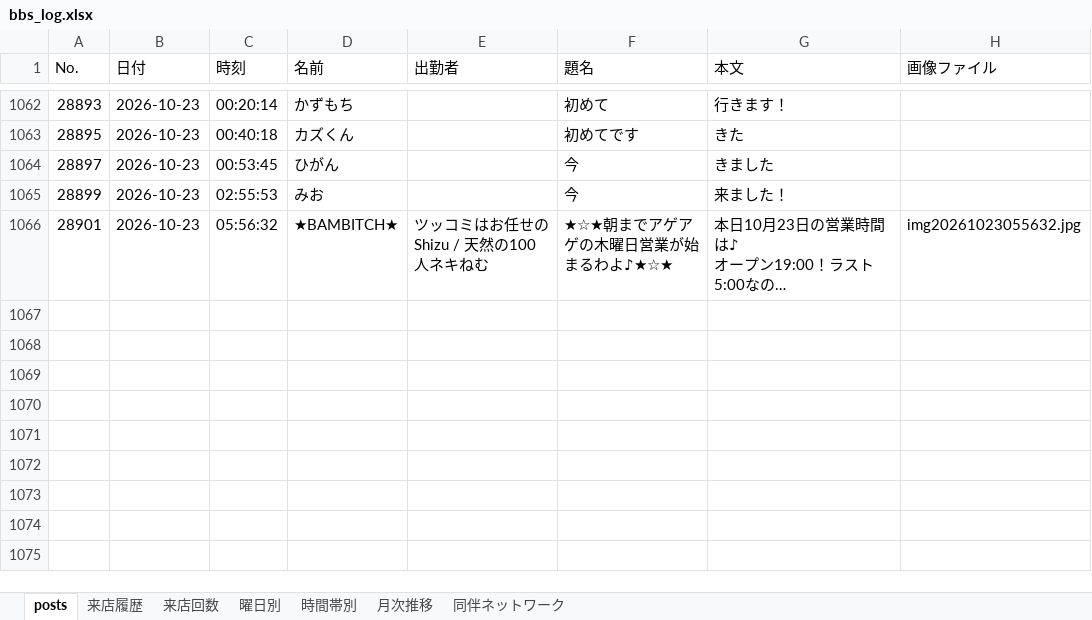
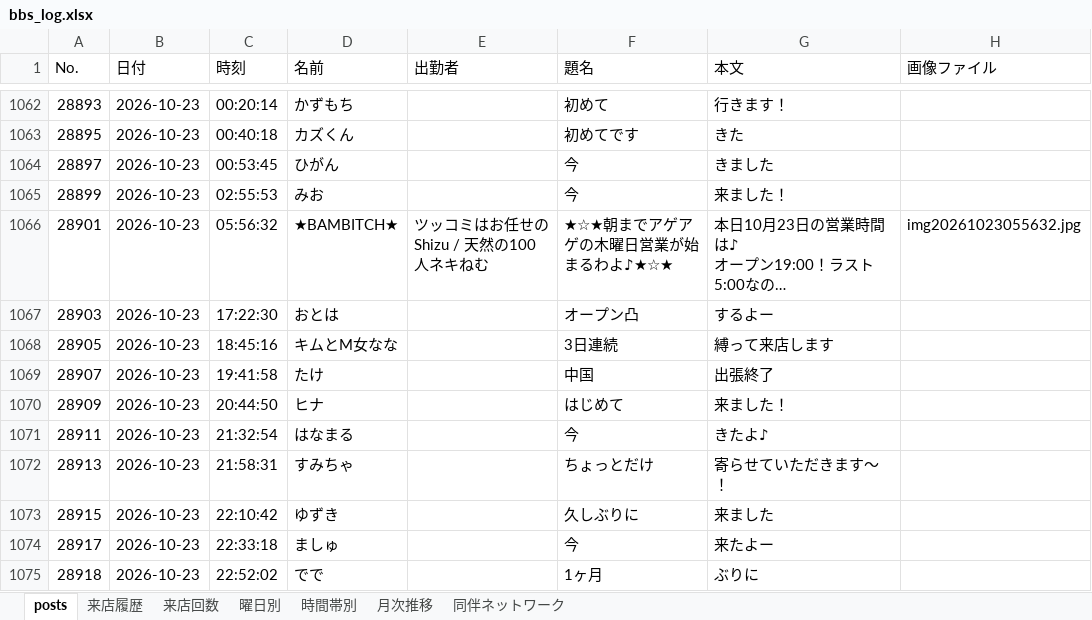
Before and after one commit to satoshiroid/bambitch-bbs-archiver, an Excel workbook: bbs_log.xlsx, sheet posts, drawn as a sheet; only a part is shown, gaps mark what is left out; long unchanged cells end in …; values as stored, in another font and other column widths than the file's, no borders; the diff covers the shown part only; the diff names each change by its address in the sheet, - before the commit and + after, or states it on an @@ line.

```diff
--- a/bbs_log.xlsx (sheet posts)
+++ b/bbs_log.xlsx (sheet posts)
+row 1067: 28903 | 2026-10-23 | 17:22:30 | おとは |  | オープン凸 | するよー
+row 1068: 28905 | 2026-10-23 | 18:45:16 | キムとM女なな |  | 3日連続 | 縛って来店します
+row 1069: 28907 | 2026-10-23 | 19:41:58 | たけ |  | 中国 | 出張終了
+row 1070: 28909 | 2026-10-23 | 20:44:50 | ヒナ |  | はじめて | 来ました！
+row 1071: 28911 | 2026-10-23 | 21:32:54 | はなまる |  | 今 | きたよ♪
+row 1072: 28913 | 2026-10-23 | 21:58:31 | すみちゃ |  | ちょっとだけ | 寄らせていただきます〜！
+row 1073: 28915 | 2026-10-23 | 22:10:42 | ゆずき |  | 久しぶりに | 来ました
+row 1074: 28917 | 2026-10-23 | 22:33:18 | ましゅ |  | 今 | 来たよー
+row 1075: 28918 | 2026-10-23 | 22:52:02 | でで |  | 1ヶ月 | ぶりに
```
Also changed, not shown: 9 added rows elsewhere in this sheet, sheet 来店履歴, sheet 来店回数, sheet 時間帯別, sheet 同伴ネットワーク, sheet 曜日別, sheet 月次推移, 1 other file.
